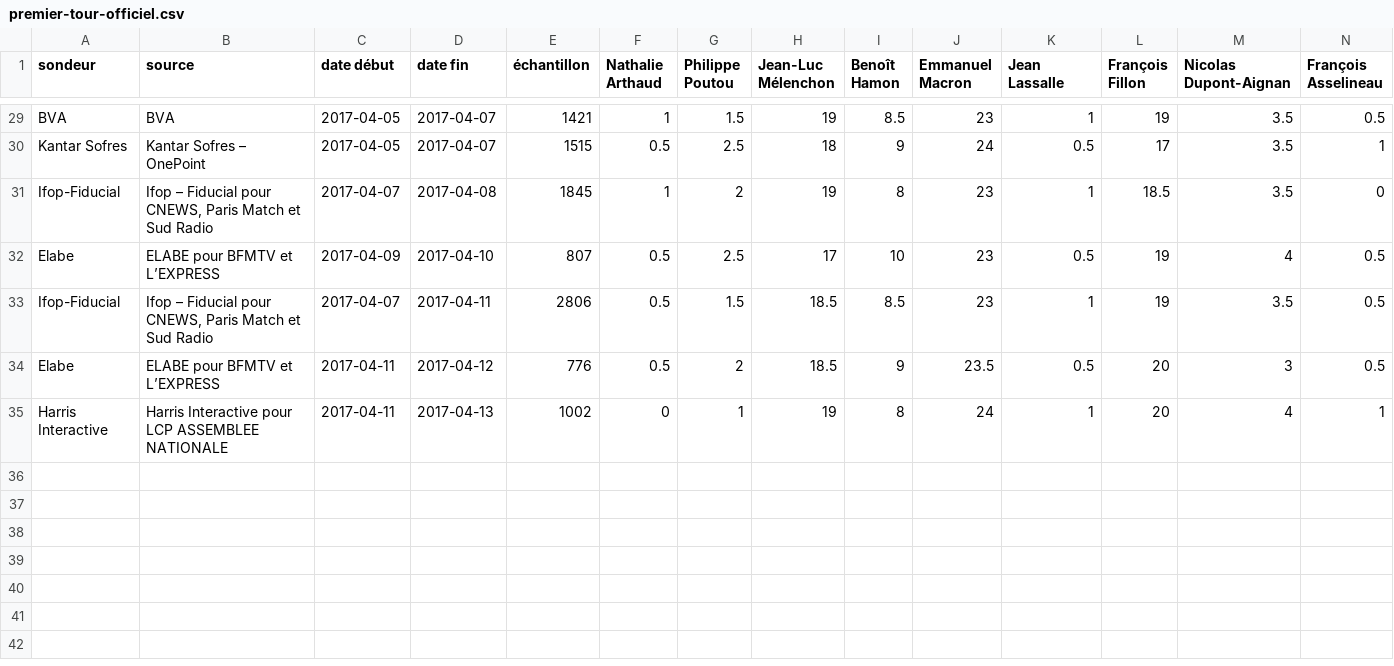
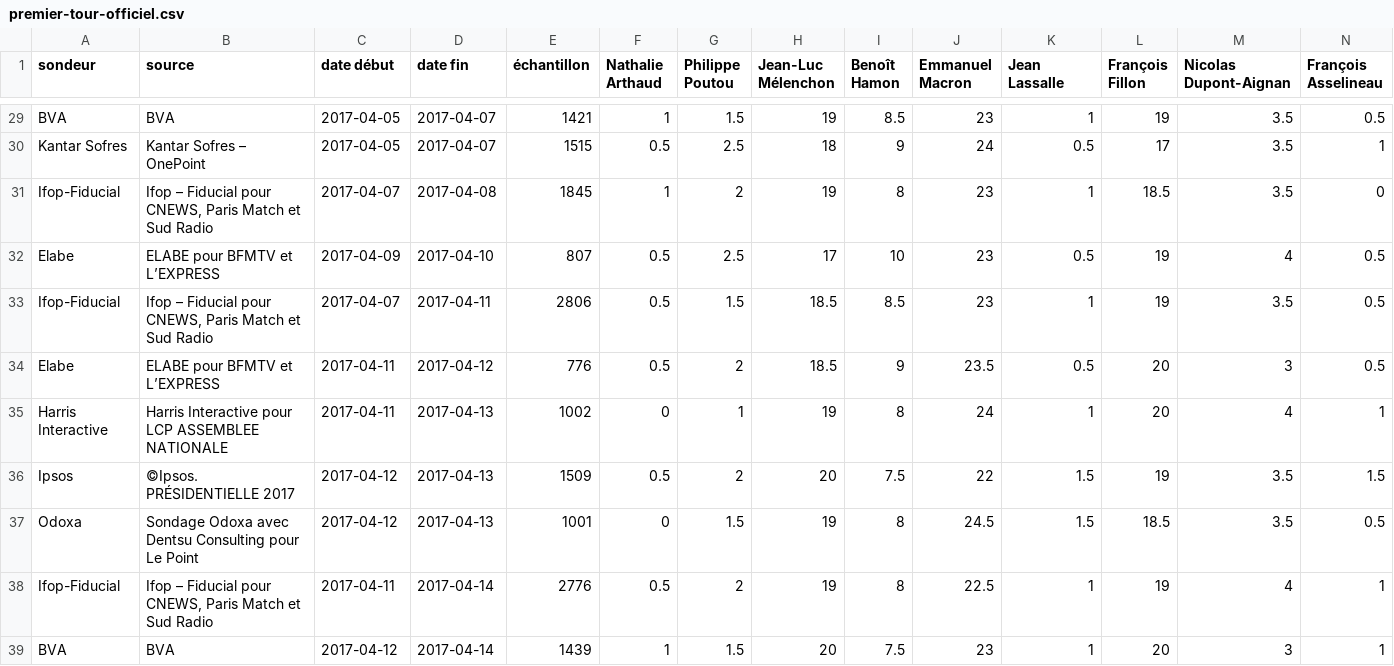
Before and after one commit to depuis1958/sondages, a CSV file: presidentielle/2017/premier-tour-officiel.csv, drawn as a sheet; only a part is shown, gaps mark what is left out; rows hold the shown columns only; the diff names each change by its address in the sheet, - before the commit and + after, or states it on an @@ line.

```diff
--- a/presidentielle/2017/premier-tour-officiel.csv
+++ b/presidentielle/2017/premier-tour-officiel.csv
+row 36: Ipsos | ©Ipsos. PRÉSIDENTIELLE 2017 | 2017-04-12 | 2017-04-13 | 1509 | 0.5 | 2 | 20 | 7.5 | 22 | 1.5 | 19 | 3.5 | 1.5
+row 37: Odoxa | Sondage Odoxa avec Dentsu Consulting pour Le Point | 2017-04-12 | 2017-04-13 | 1001 | 0 | 1.5 | 19 | 8 | 24.5 | 1.5 | 18.5 | 3.5 | 0.5
+row 38: Ifop-Fiducial | Ifop – Fiducial pour CNEWS, Paris Match et Sud Radio | 2017-04-11 | 2017-04-14 | 2776 | 0.5 | 2 | 19 | 8 | 22.5 | 1 | 19 | 4 | 1
+row 39: BVA | BVA | 2017-04-12 | 2017-04-14 | 1439 | 1 | 1.5 | 20 | 7.5 | 23 | 1 | 20 | 3 | 1
```
Also changed, not shown: presidentielle/2017/second-tour-fillon-lepen.csv, presidentielle/2017/second-tour-fillon-macron.csv, 4 other files.
